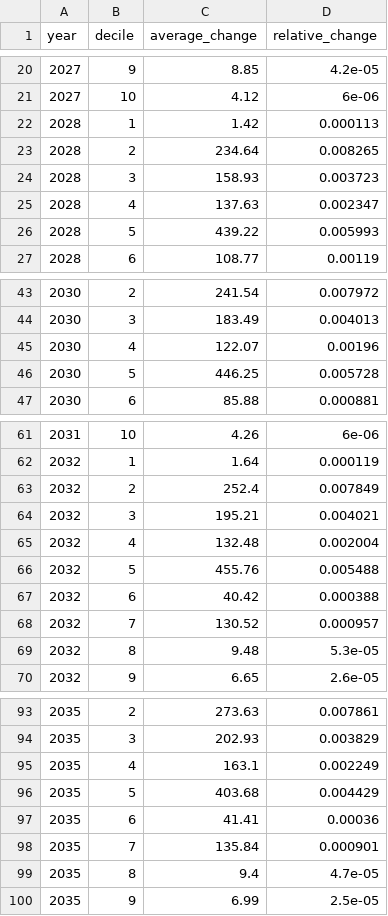
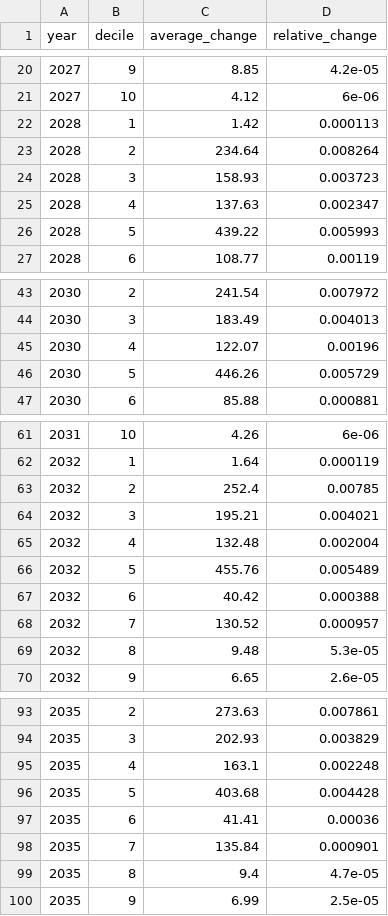
Before and after one commit to PolicyEngine/working-parents-tax-relief-act, a CSV file: frontend/public/data/distributional_impact.csv, drawn as a sheet; only a part is shown, gaps mark what is left out.

```diff
--- a/frontend/public/data/distributional_impact.csv
+++ b/frontend/public/data/distributional_impact.csv
@@ -22,3 +22,3 @@ year,decile,average_change,relative_change
 2028,1,1.42,0.000113
-2028,2,234.64,0.008265
+2028,2,234.64,0.008264
 2028,3,158.93,0.003723
@@ -45,3 +45,3 @@ year,decile,average_change,relative_change
 2030,4,122.07,0.00196
-2030,5,446.25,0.005728
+2030,5,446.26,0.005729
 2030,6,85.88,0.000881
@@ -62,6 +62,6 @@ year,decile,average_change,relative_change
 2032,1,1.64,0.000119
-2032,2,252.4,0.007849
+2032,2,252.4,0.00785
 2032,3,195.21,0.004021
 2032,4,132.48,0.002004
-2032,5,455.76,0.005488
+2032,5,455.76,0.005489
 2032,6,40.42,0.000388
@@ -94,4 +94,4 @@ year,decile,average_change,relative_change
 2035,3,202.93,0.003829
-2035,4,163.1,0.002249
-2035,5,403.68,0.004429
+2035,4,163.1,0.002248
+2035,5,403.68,0.004428
 2035,6,41.41,0.00036
```
Also changed, not shown: frontend/public/data/income_brackets.csv, frontend/public/data/metrics.csv, 2 other files.
